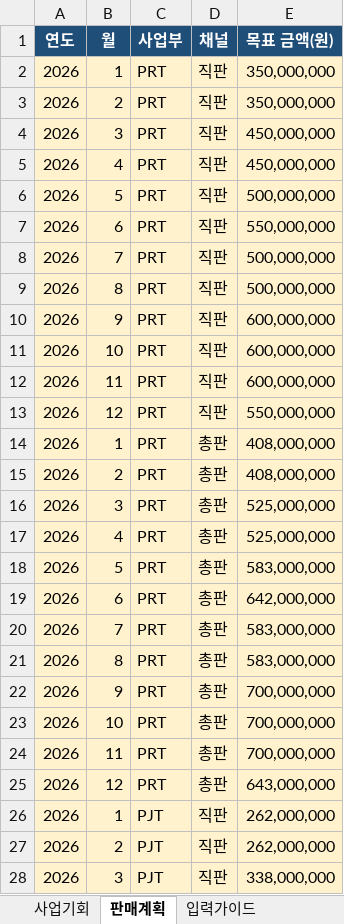
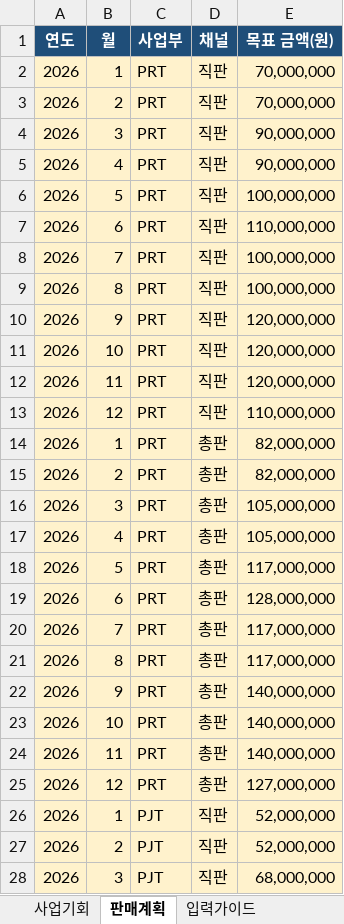
Before and after one commit to staycuriousn/mi-example, an Excel workbook: excel/sales_pipeline_template.xlsx, sheet 판매계획, drawn as a sheet; only a part is shown; values as stored, in another font and other column widths than the file's, no borders; the diff covers the shown part only; the diff names each change by its address in the sheet, - before the commit and + after, or states it on an @@ line.

```diff
--- a/excel/sales_pipeline_template.xlsx (sheet 판매계획)
+++ b/excel/sales_pipeline_template.xlsx (sheet 판매계획)
-E2:E3 (목표 금액(원)): 350,000,000
+E2:E3 (목표 금액(원)): 70,000,000
-E4:E5 (목표 금액(원)): 450,000,000
+E4:E5 (목표 금액(원)): 90,000,000
-E6 (목표 금액(원)): 500,000,000
+E6 (목표 금액(원)): 100,000,000
-E7 (목표 금액(원)): 550,000,000
+E7 (목표 금액(원)): 110,000,000
-E8:E9 (목표 금액(원)): 500,000,000
+E8:E9 (목표 금액(원)): 100,000,000
-E10:E12 (목표 금액(원)): 600,000,000
+E10:E12 (목표 금액(원)): 120,000,000
-E13 (목표 금액(원)): 550,000,000
+E13 (목표 금액(원)): 110,000,000
-E14:E15 (목표 금액(원)): 408,000,000
+E14:E15 (목표 금액(원)): 82,000,000
-E16:E17 (목표 금액(원)): 525,000,000
+E16:E17 (목표 금액(원)): 105,000,000
-E18 (목표 금액(원)): 583,000,000
+E18 (목표 금액(원)): 117,000,000
-E19 (목표 금액(원)): 642,000,000
+E19 (목표 금액(원)): 128,000,000
-E20:E21 (목표 금액(원)): 583,000,000
+E20:E21 (목표 금액(원)): 117,000,000
-E22:E24 (목표 금액(원)): 700,000,000
+E22:E24 (목표 금액(원)): 140,000,000
-E25 (목표 금액(원)): 643,000,000
+E25 (목표 금액(원)): 127,000,000
-E26:E27 (목표 금액(원)): 262,000,000
+E26:E27 (목표 금액(원)): 52,000,000
-E28 (목표 금액(원)): 338,000,000
+E28 (목표 금액(원)): 68,000,000
```
Also changed, not shown: 69 edited cells elsewhere in this sheet, sheet 사업기회, excel/salesforce_import_sample.xlsx, 26 other files.
